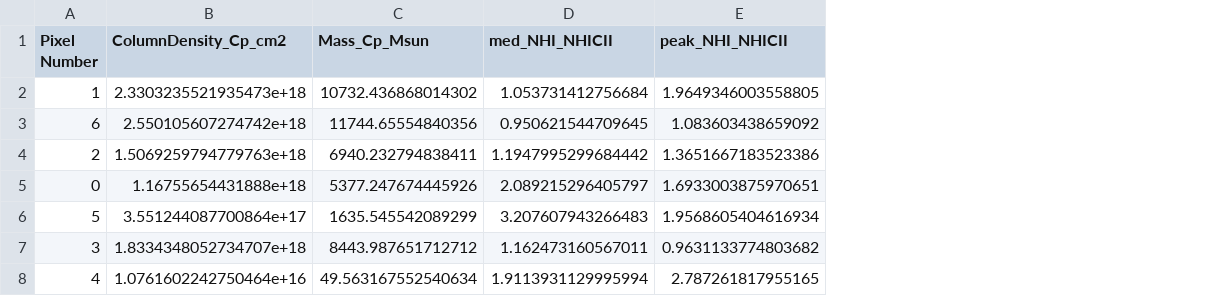
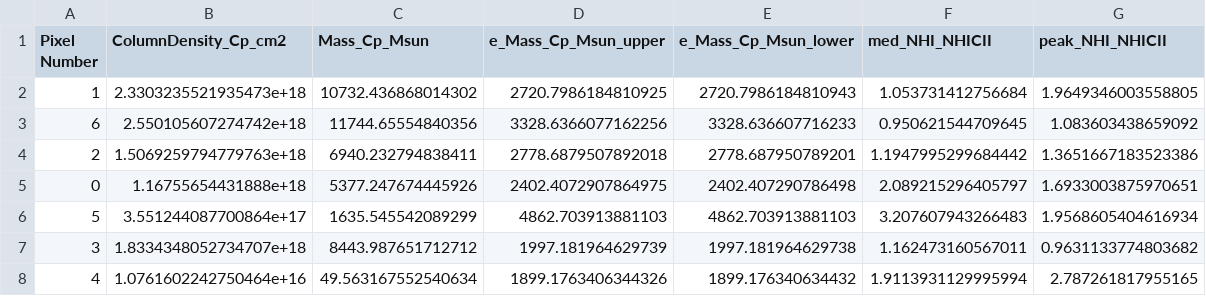
Before and after one commit to rclevy/M82_CII, a CSV file: Data/Outflow_Pointings/CII/outflow1_Mass_ColumnDensities.csv, drawn as a sheet; the diff names each change by its address in the sheet, - before the commit and + after, or states it on an @@ line.

```diff
--- a/Data/Outflow_Pointings/CII/outflow1_Mass_ColumnDensities.csv
+++ b/Data/Outflow_Pointings/CII/outflow1_Mass_ColumnDensities.csv
+column D (e_Mass_Cp_Msun_upper), rows 2-8: 2720.7986184810925 | 3328.6366077162256 | 2778.6879507892018 | 2402.4072907864975 | 4862.703913881103 | 1997.181964629739 | 1899.1763406344326
+column E (e_Mass_Cp_Msun_lower), rows 2-8: 2720.7986184810943 | 3328.636607716233 | 2778.687950789201 | 2402.407290786498 | 4862.703913881103 | 1997.181964629738 | 1899.176340634432
```
Also changed, not shown: Data/Outflow_Pointings/CII_Moments/outflow1_momentparams.csv, Data/Outflow_Pointings/CII_Moments/outflow1_pix1_momentparams.csv, 38 other files.
